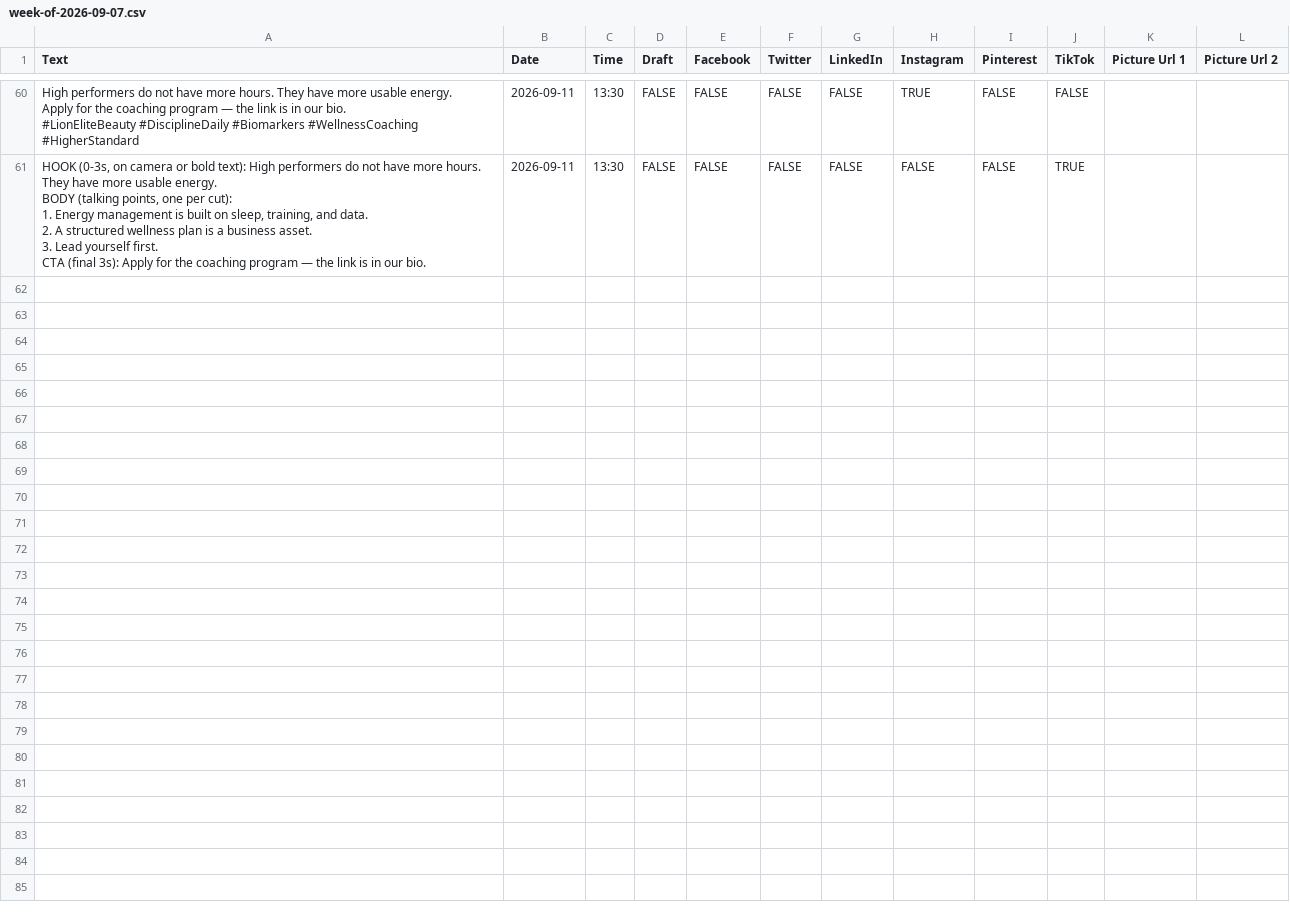
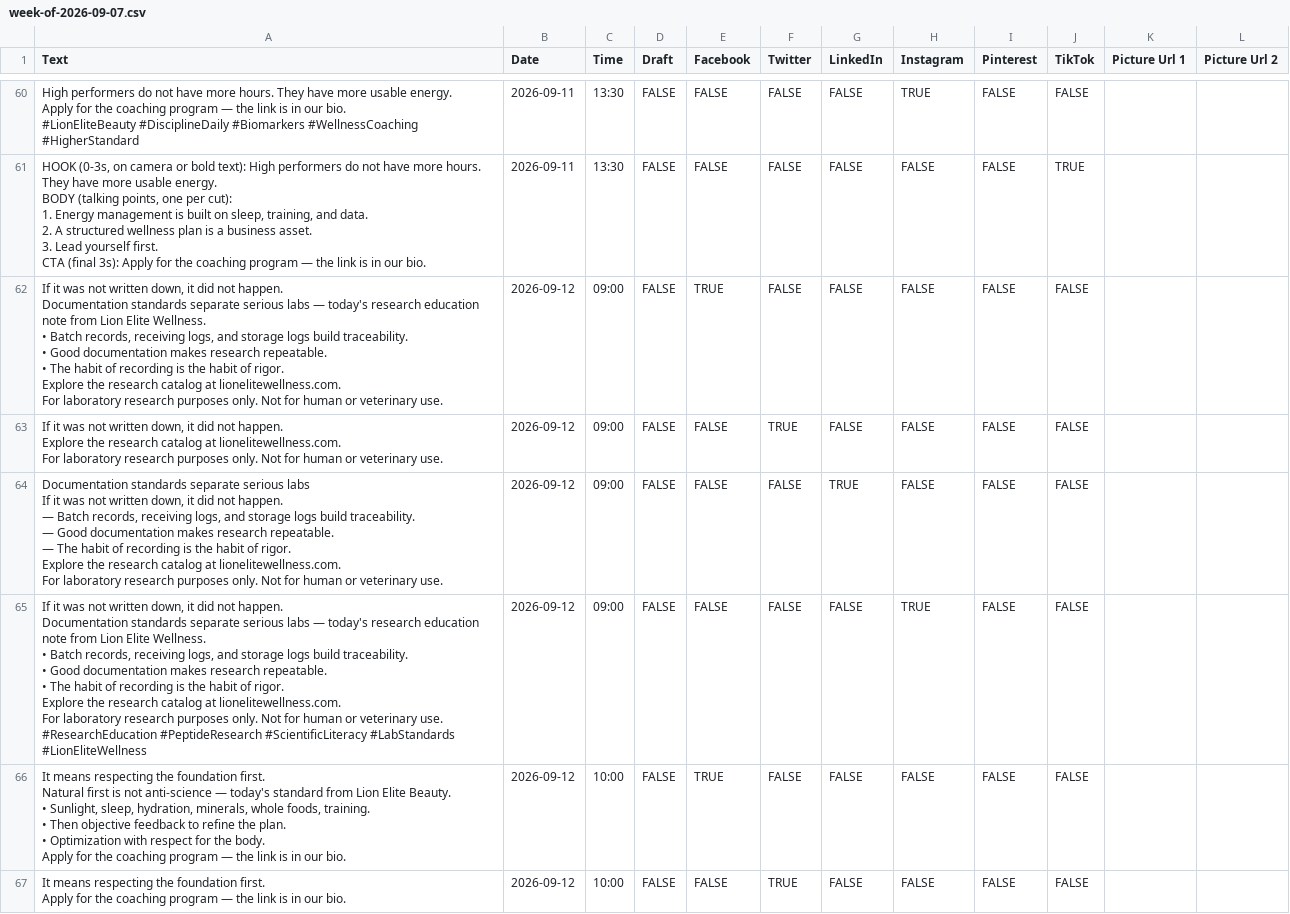
Before and after one commit to lionelite/lion-elite-os, a CSV file: content/metricool-import/week-of-2026-09-07.csv, drawn as a sheet; only a part is shown, gaps mark what is left out; ↵ is a line break in a cell; the diff covers the shown part only; the diff names each change by its address in the sheet, - before the commit and + after, or states it on an @@ line.

```diff
--- a/content/metricool-import/week-of-2026-09-07.csv
+++ b/content/metricool-import/week-of-2026-09-07.csv
+row 62: If it was not written down, it did not happen. ↵ Documentation standards separate serious labs — today's research education note from Lion Elite Wellness. ↵ • Batch records, receiving logs, and storage logs build traceability. ↵ • Good documentation makes research repeatable. ↵ • The habit of recording is the habit of rigor. ↵ Explore the research catalog at lionelitewellness.com. ↵ For laboratory research purposes only. Not for human or veterinary use. | 2026-09-12 | 09:00 | FALSE | TRUE | FALSE | FALSE | FALSE | FALSE | FALSE
+row 63: If it was not written down, it did not happen. ↵ Explore the research catalog at lionelitewellness.com. ↵ For laboratory research purposes only. Not for human or veterinary use. | 2026-09-12 | 09:00 | FALSE | FALSE | TRUE | FALSE | FALSE | FALSE | FALSE
+row 64: Documentation standards separate serious labs ↵ If it was not written down, it did not happen. ↵ — Batch records, receiving logs, and storage logs build traceability. ↵ — Good documentation makes research repeatable. ↵ — The habit of recording is the habit of rigor. ↵ Explore the research catalog at lionelitewellness.com. ↵ For laboratory research purposes only. Not for human or veterinary use. | 2026-09-12 | 09:00 | FALSE | FALSE | FALSE | TRUE | FALSE | FALSE | FALSE
+row 65: If it was not written down, it did not happen. ↵ Documentation standards separate serious labs — today's research education note from Lion Elite Wellness. ↵ • Batch records, receiving logs, and storage logs build traceability. ↵ • Good documentation makes research repeatable. ↵ • The habit of recording is the habit of rigor. ↵ Explore the research catalog at lionelitewellness.com. ↵ For laboratory research purposes only. Not for human or veterinary use. ↵ #ResearchEducation #PeptideResearch #ScientificLiteracy #LabStandards #LionEliteWellness | 2026-09-12 | 09:00 | FALSE | FALSE | FALSE | FALSE | TRUE | FALSE | FALSE
+row 66: It means respecting the foundation first. ↵ Natural first is not anti-science — today's standard from Lion Elite Beauty. ↵ • Sunlight, sleep, hydration, minerals, whole foods, training. ↵ • Then objective feedback to refine the plan. ↵ • Optimization with respect for the body. ↵ Apply for the coaching program — the link is in our bio. | 2026-09-12 | 10:00 | FALSE | TRUE | FALSE | FALSE | FALSE | FALSE | FALSE
+row 67: It means respecting the foundation first. ↵ Apply for the coaching program — the link is in our bio. | 2026-09-12 | 10:00 | FALSE | FALSE | TRUE | FALSE | FALSE | FALSE | FALSE
```
Also changed, not shown: 6 added rows elsewhere in this file, 4 other files.
